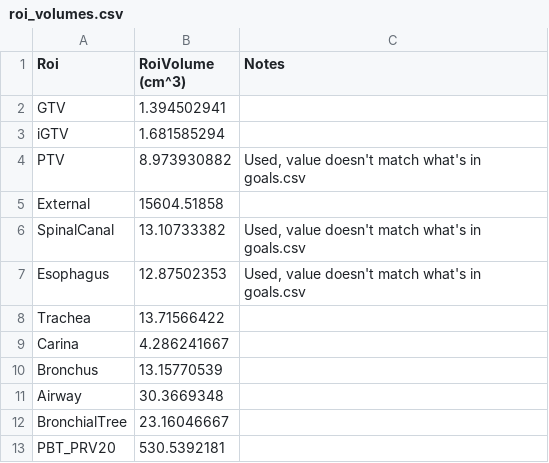
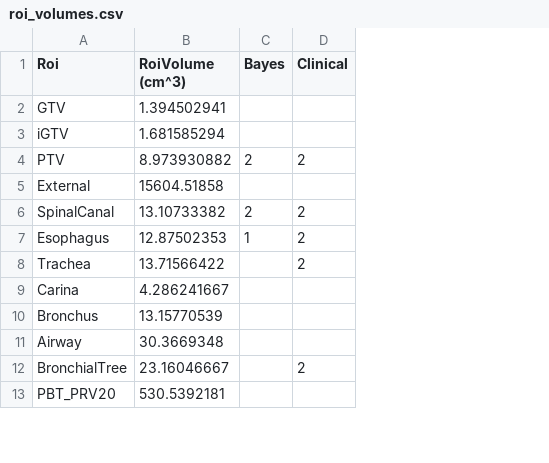
Before and after one commit to kels271828/RayBay, a CSV file: results/ZZ_MK_RLSBRT1931/roi_volumes.csv, drawn as a sheet; only a part is shown; removed rows and columns are numbered as before the commit, all else as after; the diff names each change by its address in the sheet, - before the commit and + after, or states it on an @@ line.

Commit message:
update goals and roi_volumes, remove plans with wrong lung roi

```diff
--- a/results/ZZ_MK_RLSBRT1931/roi_volumes.csv
+++ b/results/ZZ_MK_RLSBRT1931/roi_volumes.csv
-column C (Notes), rows 4-7: Used, value doesn't match what's in goals.csv |  | Used, value doesn't match what's in goals.csv | Used, value doesn't match what's in goals.csv
+column C (Bayes), rows 4-7: 2 |  | 2 | 1
+column D (Clinical), rows 4-12: 2 |  | 2 | 2 | 2 |  |  |  | 2
```
Also changed, not shown: results/ZZ_MK_RLungSBRT4076/roi_volumes.csv, results/ZZ_MK_RULungSBRT3796/roi_volumes.csv, 40 other files.
